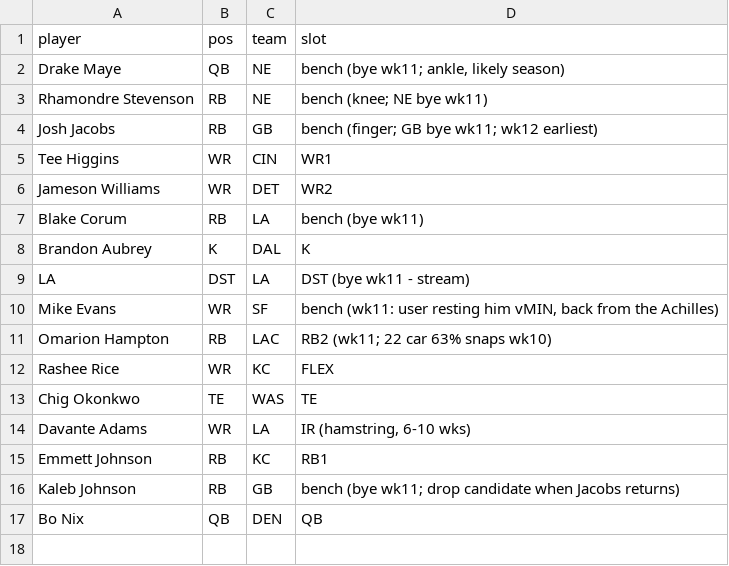
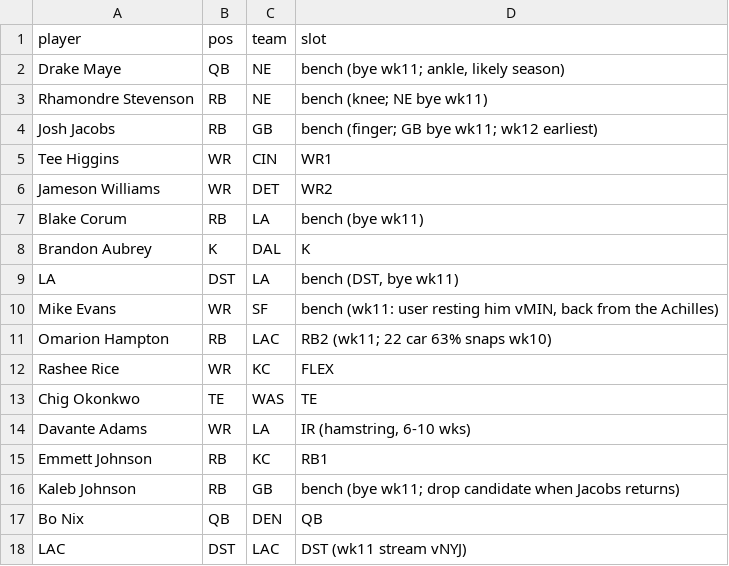
Before and after one commit to Joshua-Hsu/Fantasy-Football, a CSV file: roster.csv, drawn as a sheet.

```diff
--- a/roster.csv
+++ b/roster.csv
@@ -8,3 +8,3 @@ Blake Corum,RB,LA,bench (bye wk11)
 Brandon Aubrey,K,DAL,K
-LA,DST,LA,DST (bye wk11 - stream)
+LA,DST,LA,"bench (DST, bye wk11)"
 Mike Evans,WR,SF,"bench (wk11: user resting him vMIN, back from the Achilles)"
@@ -17 +17,2 @@ Kaleb Johnson,RB,GB,bench (bye wk11; drop candidate when Jacobs returns)
 Bo Nix,QB,DEN,QB
+LAC,DST,LAC,DST (wk11 stream vNYJ)
```
Also changed, not shown: decisions.csv, 2 other files.
